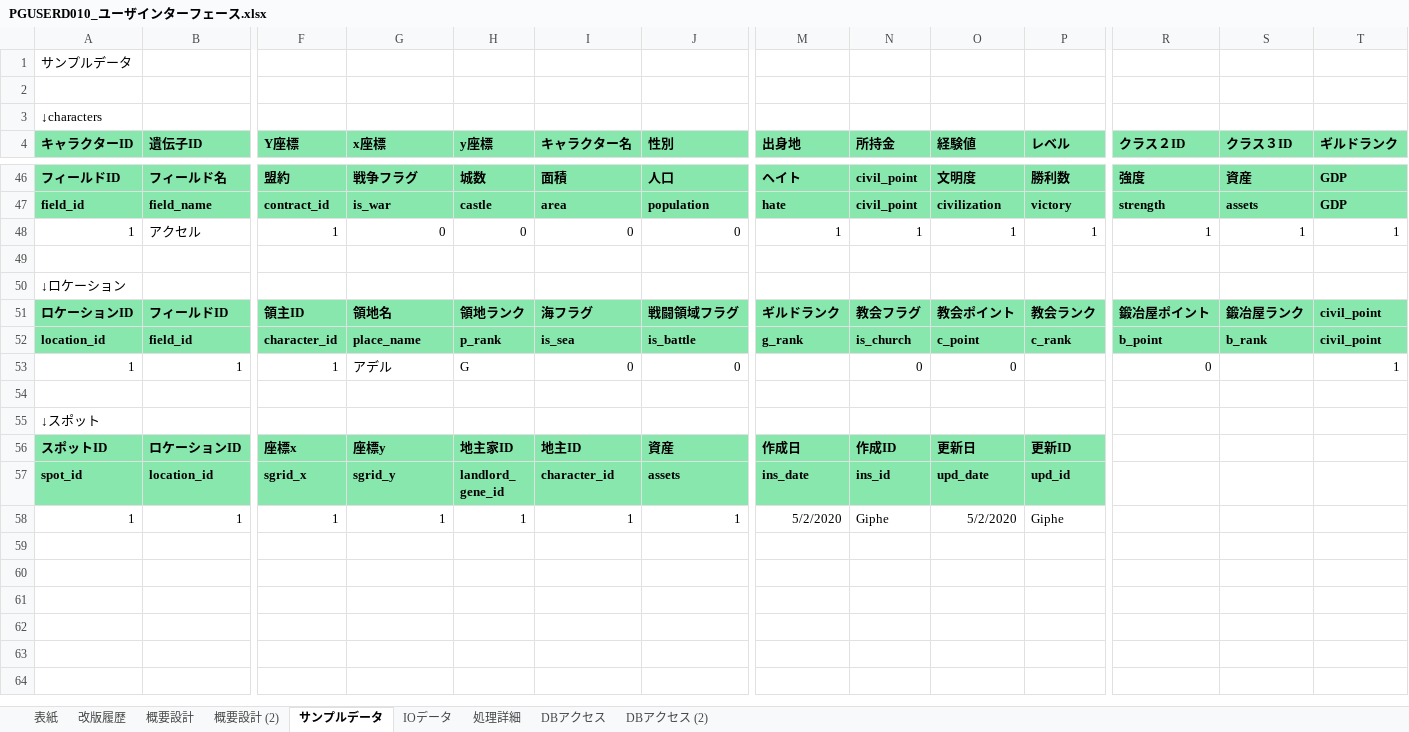
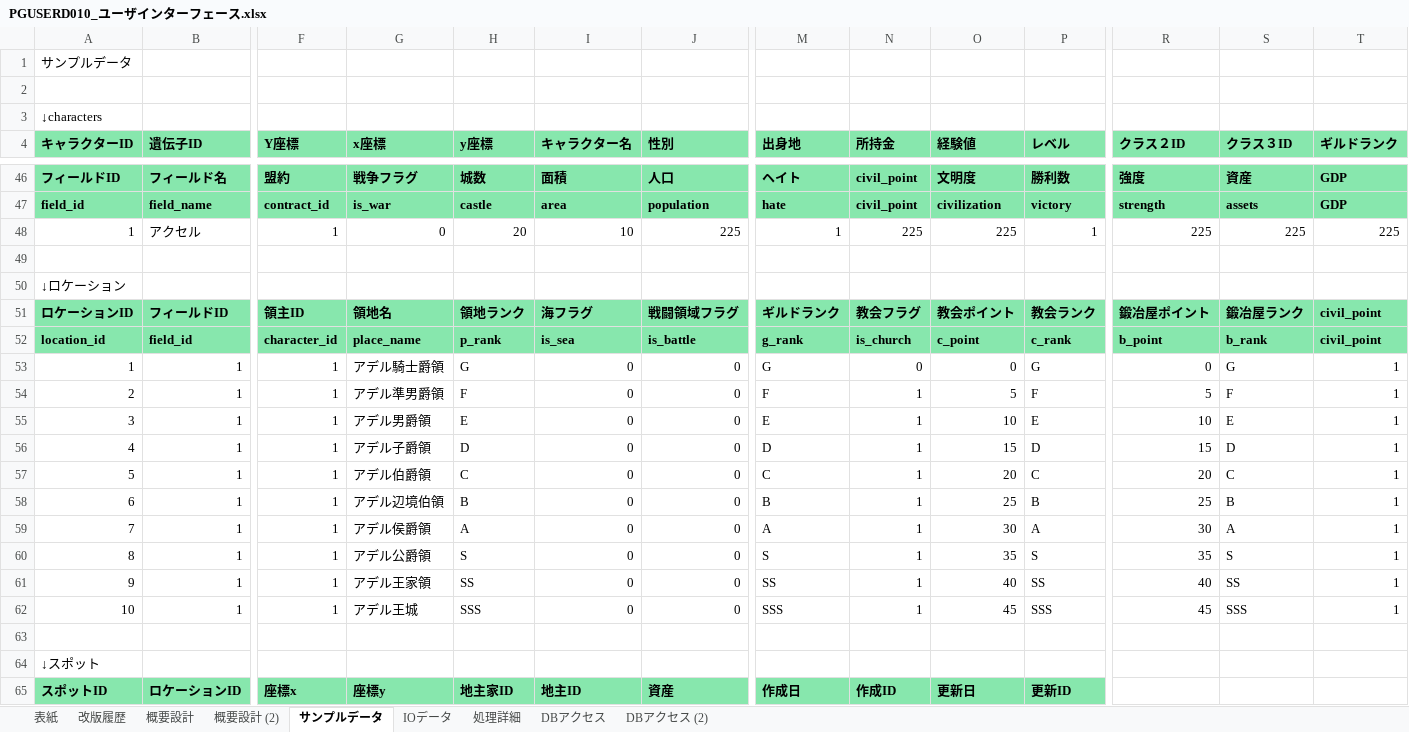
Before and after one commit to pythonGame-RPG/pythonGames, an Excel workbook: Doc/00管理文書/40_詳細設計/画面系/PGUSERD010_ユーザインターフェース.xlsx, sheet サンプルデータ, drawn as a sheet; only a part is shown, gaps mark what is left out; the shorter side is filled out with more unchanged rows; values as stored, in another font and other column widths than the file's, no borders; rows hold the shown columns only; the diff names each change by its address in the sheet, - before the commit and + after, or states it on an @@ line.

```diff
--- a/Doc/00管理文書/40_詳細設計/画面系/PGUSERD010_ユーザインターフェース.xlsx (sheet サンプルデータ)
+++ b/Doc/00管理文書/40_詳細設計/画面系/PGUSERD010_ユーザインターフェース.xlsx (sheet サンプルデータ)
-H48 (y座標): 0
+H48 (y座標): 20
-I48 (キャラクター名): 0
+I48 (キャラクター名): 10
-J48 (性別): 0
+J48 (性別): 225
-N48 (所持金): 1
+N48 (所持金): 225
-O48 (経験値): 1
+O48 (経験値): 225
-R48 (クラス２ID): 1
+R48 (クラス２ID): 225
-S48 (クラス３ID): 1
+S48 (クラス３ID): 225
-T48 (ギルドランク): 1
+T48 (ギルドランク): 225
-G53 (x座標): アデル
+G53 (x座標): アデル騎士爵領
-M53 (出身地): (empty)
+M53 (出身地): G
-P53 (レベル): (empty)
+P53 (レベル): G
-S53 (クラス３ID): (empty)
+S53 (クラス３ID): G
+row 54: 2 | 1 | 1 | アデル準男爵領 | F | 0 | 0 | F | 1 | 5 | F | 5 | F | 1
+row 55: 3 | 1 | 1 | アデル男爵領 | E | 0 | 0 | E | 1 | 10 | E | 10 | E | 1
+row 56: 4 | 1 | 1 | アデル子爵領 | D | 0 | 0 | D | 1 | 15 | D | 15 | D | 1
+row 57: 5 | 1 | 1 | アデル伯爵領 | C | 0 | 0 | C | 1 | 20 | C | 20 | C | 1
+row 58: 6 | 1 | 1 | アデル辺境伯領 | B | 0 | 0 | B | 1 | 25 | B | 25 | B | 1
+row 59: 7 | 1 | 1 | アデル侯爵領 | A | 0 | 0 | A | 1 | 30 | A | 30 | A | 1
+row 60: 8 | 1 | 1 | アデル公爵領 | S | 0 | 0 | S | 1 | 35 | S | 35 | S | 1
+row 61: 9 | 1 | 1 | アデル王家領 | SS | 0 | 0 | SS | 1 | 40 | SS | 40 | SS | 1
+row 62: 10 | 1 | 1 | アデル王城 | SSS | 0 | 0 | SSS | 1 | 45 | SSS | 45 | SSS | 1
```
Also changed, not shown: Doc/00管理文書/40_詳細設計/画面系/PGUSERD070_拠点系処理.xlsx, 46 other files.
